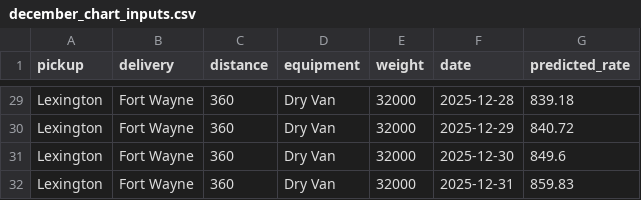
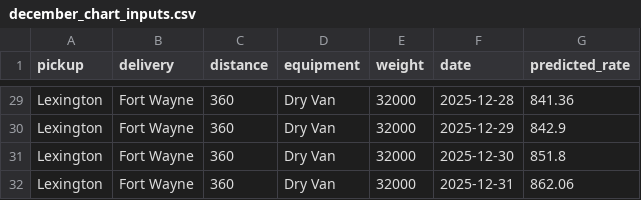
Before and after one commit to Noumanaref/ML-Engineering, a CSV file: december_chart_inputs.csv, drawn as a sheet; only a part is shown, gaps mark what is left out; the diff covers the shown part only; the diff names each change by its address in the sheet, - before the commit and + after, or states it on an @@ line.

```diff
--- a/december_chart_inputs.csv
+++ b/december_chart_inputs.csv
-G29 (predicted_rate): 839.18
+G29 (predicted_rate): 841.36
-G30 (predicted_rate): 840.72
+G30 (predicted_rate): 842.9
-G31 (predicted_rate): 849.6
+G31 (predicted_rate): 851.8
-G32 (predicted_rate): 859.83
+G32 (predicted_rate): 862.06
```
Also changed, not shown: 27 edited cells elsewhere in this file, validation_predictions.csv, 20 other files.
